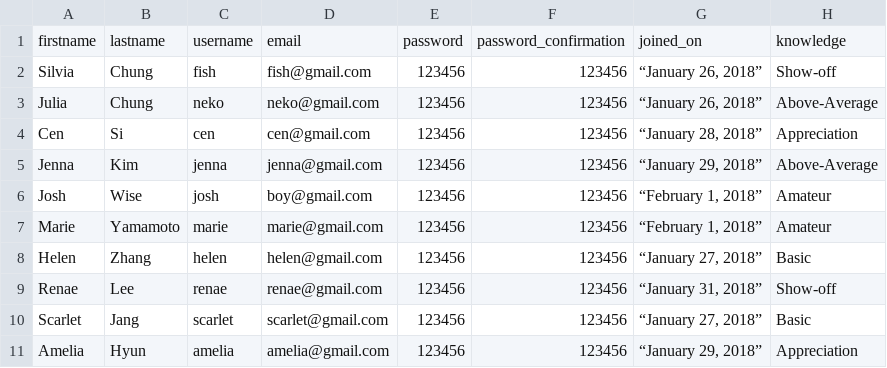
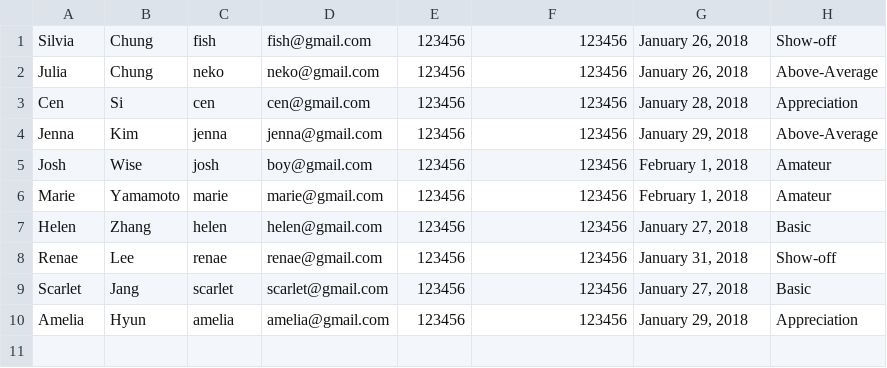
Before and after one commit to schung97/history-of-sushi-api, a CSV file: lib/project/users.csv, drawn as a sheet.

```diff
--- a/lib/project/users.csv
+++ b/lib/project/users.csv
@@ -1,11 +1,10 @@
-firstname,lastname,username,email,password,password_confirmation,joined_on,knowledge
-Silvia,Chung,fish,fish@gmail.com,123456,123456,"“January 26, 2018”",Show-off
-Julia,Chung,neko,neko@gmail.com,123456,123456,"“January 26, 2018”",Above-Average
-Cen,Si,cen,cen@gmail.com,123456,123456,"“January 28, 2018”",Appreciation
-Jenna,Kim,jenna,jenna@gmail.com,123456,123456,"“January 29, 2018”",Above-Average
-Josh,Wise,josh,boy@gmail.com,123456,123456,"“February 1, 2018”",Amateur
-Marie,Yamamoto,marie,marie@gmail.com,123456,123456,"“February 1, 2018”",Amateur
-Helen,Zhang,helen,helen@gmail.com,123456,123456,"“January 27, 2018”",Basic
-Renae,Lee,renae,renae@gmail.com,123456,123456,"“January 31, 2018”",Show-off
-Scarlet,Jang,scarlet,scarlet@gmail.com,123456,123456,"“January 27, 2018”",Basic
-Amelia,Hyun,amelia,amelia@gmail.com,123456,123456,"“January 29, 2018”",Appreciation
+Silvia,Chung,fish,fish@gmail.com,123456,123456,"January 26, 2018",Show-off
+Julia,Chung,neko,neko@gmail.com,123456,123456,"January 26, 2018",Above-Average
+Cen,Si,cen,cen@gmail.com,123456,123456,"January 28, 2018",Appreciation
+Jenna,Kim,jenna,jenna@gmail.com,123456,123456,"January 29, 2018",Above-Average
+Josh,Wise,josh,boy@gmail.com,123456,123456,"February 1, 2018",Amateur
+Marie,Yamamoto,marie,marie@gmail.com,123456,123456,"February 1, 2018",Amateur
+Helen,Zhang,helen,helen@gmail.com,123456,123456,"January 27, 2018",Basic
+Renae,Lee,renae,renae@gmail.com,123456,123456,"January 31, 2018",Show-off
+Scarlet,Jang,scarlet,scarlet@gmail.com,123456,123456,"January 27, 2018",Basic
+Amelia,Hyun,amelia,amelia@gmail.com,123456,123456,"January 29, 2018",Appreciation
```
Also changed, not shown: 3 other files.
